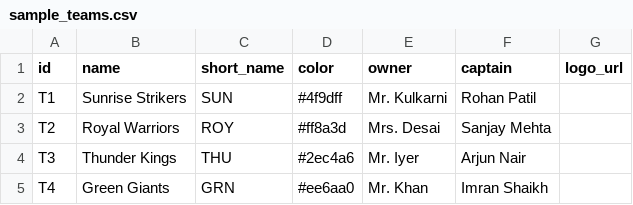
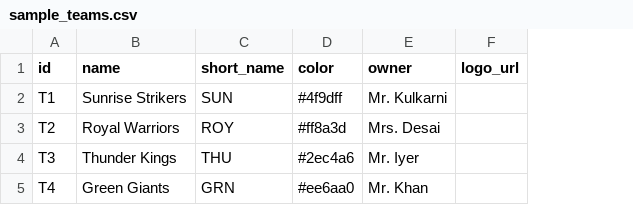
Before and after one commit to pareshzawar/AuctionXI, a CSV file: templates/sample_teams.csv, drawn as a sheet; the diff names each change by its address in the sheet, - before the commit and + after, or states it on an @@ line.

```diff
--- a/templates/sample_teams.csv
+++ b/templates/sample_teams.csv
-column F (captain), rows 2-5: Rohan Patil | Sanjay Mehta | Arjun Nair | Imran Shaikh
```
Also changed, not shown: templates/players_template.csv, templates/sample_players.csv, 20 other files.
